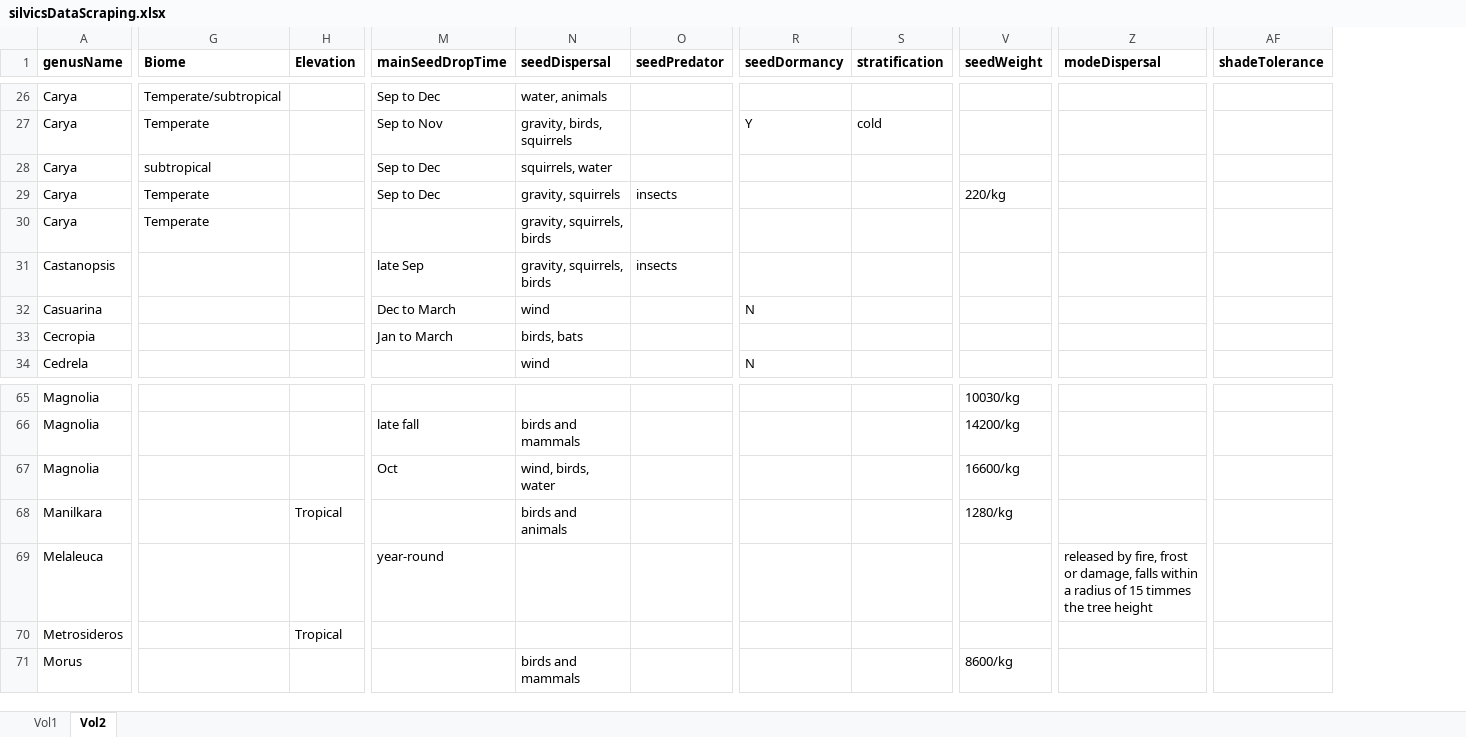
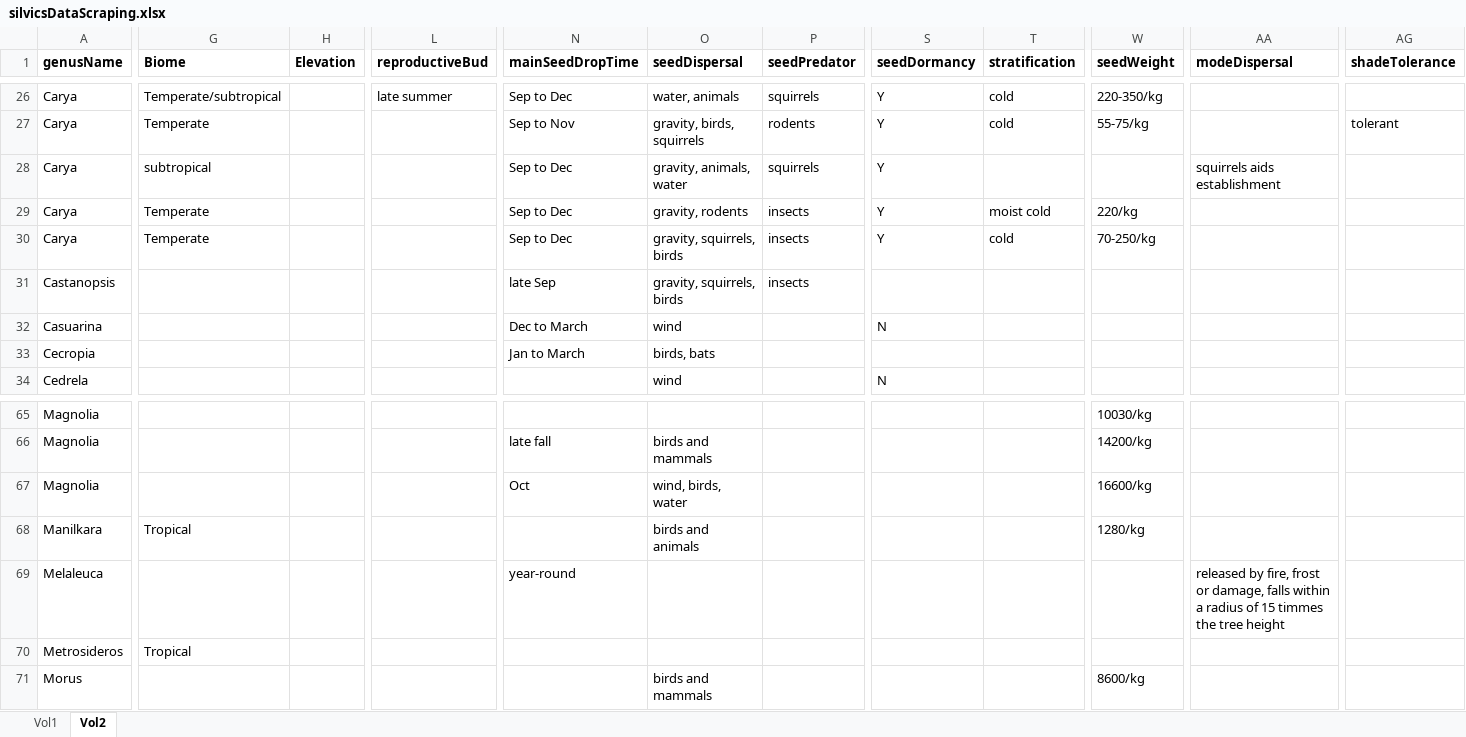
Before and after one commit to wangxm-forest/mast_trait, an Excel workbook: Data/silvicsDataScraping.xlsx, sheet Vol2, drawn as a sheet; only a part is shown, gaps mark what is left out; values as stored, in another font and other column widths than the file's, no borders; addresses are those after the commit; the diff covers the shown part only; the diff names each change by its address in the sheet, - before the commit and + after, or states it on an @@ line.

```diff
--- a/Data/silvicsDataScraping.xlsx (sheet Vol2)
+++ b/Data/silvicsDataScraping.xlsx (sheet Vol2)
+column L (reproductiveBud), row 26: late summer
-P26 (seedPredator): (empty)
+P26 (seedPredator): squirrels
-S26 (seedDormancy): (empty)
+S26 (seedDormancy): Y
-T26 (stratification): (empty)
+T26 (stratification): cold
-W26 (seedWeight): (empty)
+W26 (seedWeight): 220-350/kg
-P27 (seedPredator): (empty)
+P27 (seedPredator): rodents
-W27 (seedWeight): (empty)
+W27 (seedWeight): 55-75/kg
-AG27 (shadeTolerance): (empty)
+AG27 (shadeTolerance): tolerant
-O28 (seedDispersal): squirrels, water
+O28 (seedDispersal): gravity, animals, water
-P28 (seedPredator): (empty)
+P28 (seedPredator): squirrels
-S28:S30 (seedDormancy): (empty)
+S28:S30 (seedDormancy): Y
-AA28 (modeDispersal): (empty)
+AA28 (modeDispersal): squirrels aids establishment
-O29 (seedDispersal): gravity, squirrels
+O29 (seedDispersal): gravity, rodents
-T29 (stratification): (empty)
+T29 (stratification): moist cold
-N30 (mainSeedDropTime): (empty)
+N30 (mainSeedDropTime): Sep to Dec
-P30 (seedPredator): (empty)
+P30 (seedPredator): insects
-T30 (stratification): (empty)
+T30 (stratification): cold
-W30 (seedWeight): (empty)
+W30 (seedWeight): 70-250/kg
-G68 (Biome): (empty)
+G68 (Biome): Tropical
-H68 (Elevation): Tropical
+H68 (Elevation): (empty)
-G70 (Biome): (empty)
+G70 (Biome): Tropical
-H70 (Elevation): Tropical
+H70 (Elevation): (empty)
```
Also changed, not shown: 67 edited cells elsewhere in this sheet.
